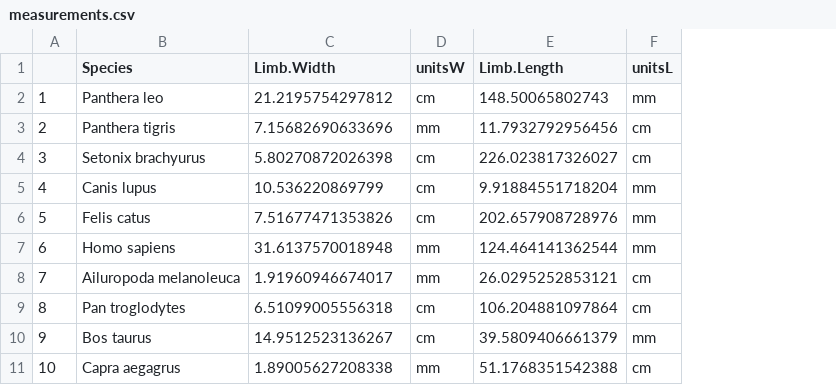
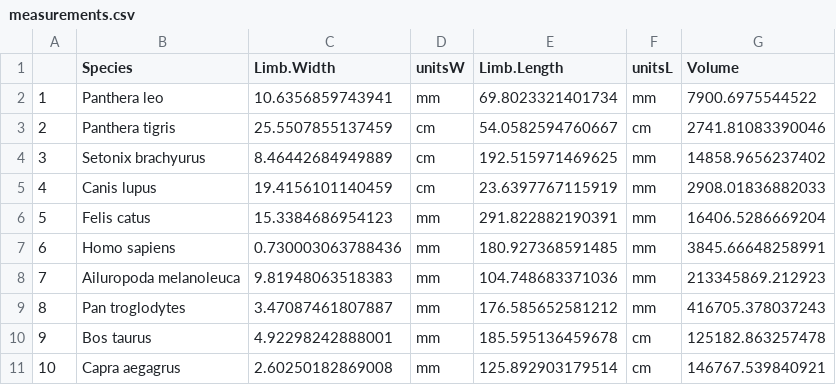
Before and after one commit to JayanAnpalahan/BIOL432-Assignment-2, a CSV file: Data/measurements.csv, drawn as a sheet; the diff names each change by its address in the sheet, - before the commit and + after, or states it on an @@ line.

Commit message:
Corrected, and added the variable "Volume" to "MyData" data frame and MData csv.

```diff
--- a/Data/measurements.csv
+++ b/Data/measurements.csv
+column G (Volume), rows 2-11: 7900.6975544522 | 2741.81083390046 | 14858.9656237402 | 2908.01836882033 | 16406.5286669204 | 3845.66648258991 | 213345869.212923 | 416705.378037243 | 125182.863257478 | 146767.539840921
-C2 (Limb.Width): 21.2195754297812
+C2 (Limb.Width): 10.6356859743941
-D2 (unitsW): cm
+D2 (unitsW): mm
-E2 (Limb.Length): 148.50065802743
+E2 (Limb.Length): 69.8023321401734
-C3 (Limb.Width): 7.15682690633696
+C3 (Limb.Width): 25.5507855137459
-D3 (unitsW): mm
+D3 (unitsW): cm
-E3 (Limb.Length): 11.7932792956456
+E3 (Limb.Length): 54.0582594760667
-C4 (Limb.Width): 5.80270872026398
+C4 (Limb.Width): 8.46442684949889
-E4 (Limb.Length): 226.023817326027
+E4 (Limb.Length): 192.515971469625
-F4 (unitsL): cm
+F4 (unitsL): mm
-C5 (Limb.Width): 10.536220869799
+C5 (Limb.Width): 19.4156101140459
-E5 (Limb.Length): 9.91884551718204
+E5 (Limb.Length): 23.6397767115919
-C6 (Limb.Width): 7.51677471353826
+C6 (Limb.Width): 15.3384686954123
-D6 (unitsW): cm
+D6 (unitsW): mm
-E6 (Limb.Length): 202.657908728976
+E6 (Limb.Length): 291.822882190391
-C7 (Limb.Width): 31.6137570018948
+C7 (Limb.Width): 0.730003063788436
-E7 (Limb.Length): 124.464141362544
+E7 (Limb.Length): 180.927368591485
-C8 (Limb.Width): 1.91960946674017
+C8 (Limb.Width): 9.81948063518383
-E8 (Limb.Length): 26.0295252853121
+E8 (Limb.Length): 104.748683371036
-F8:F9 (unitsL): cm
+F8:F9 (unitsL): mm
-C9 (Limb.Width): 6.51099005556318
+C9 (Limb.Width): 3.47087461807887
-D9:D10 (unitsW): cm
+D9:D10 (unitsW): mm
-E9 (Limb.Length): 106.204881097864
+E9 (Limb.Length): 176.585652581212
-C10 (Limb.Width): 14.9512523136267
+C10 (Limb.Width): 4.92298242888001
-E10 (Limb.Length): 39.5809406661379
+E10 (Limb.Length): 185.595136459678
-F10 (unitsL): mm
+F10 (unitsL): cm
-C11 (Limb.Width): 1.89005627208338
+C11 (Limb.Width): 2.60250182869008
-E11 (Limb.Length): 51.1768351542388
+E11 (Limb.Length): 125.892903179514
```
Also changed, not shown: 3 other files.
